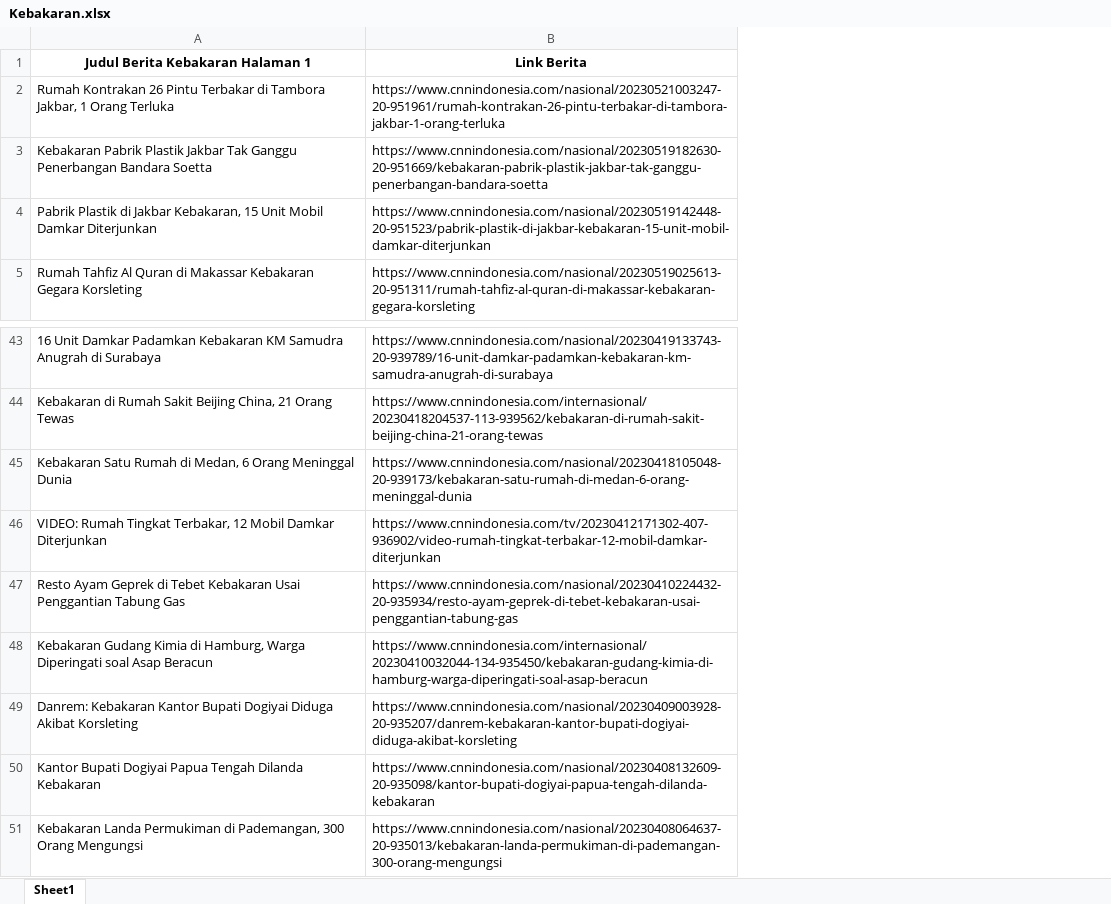
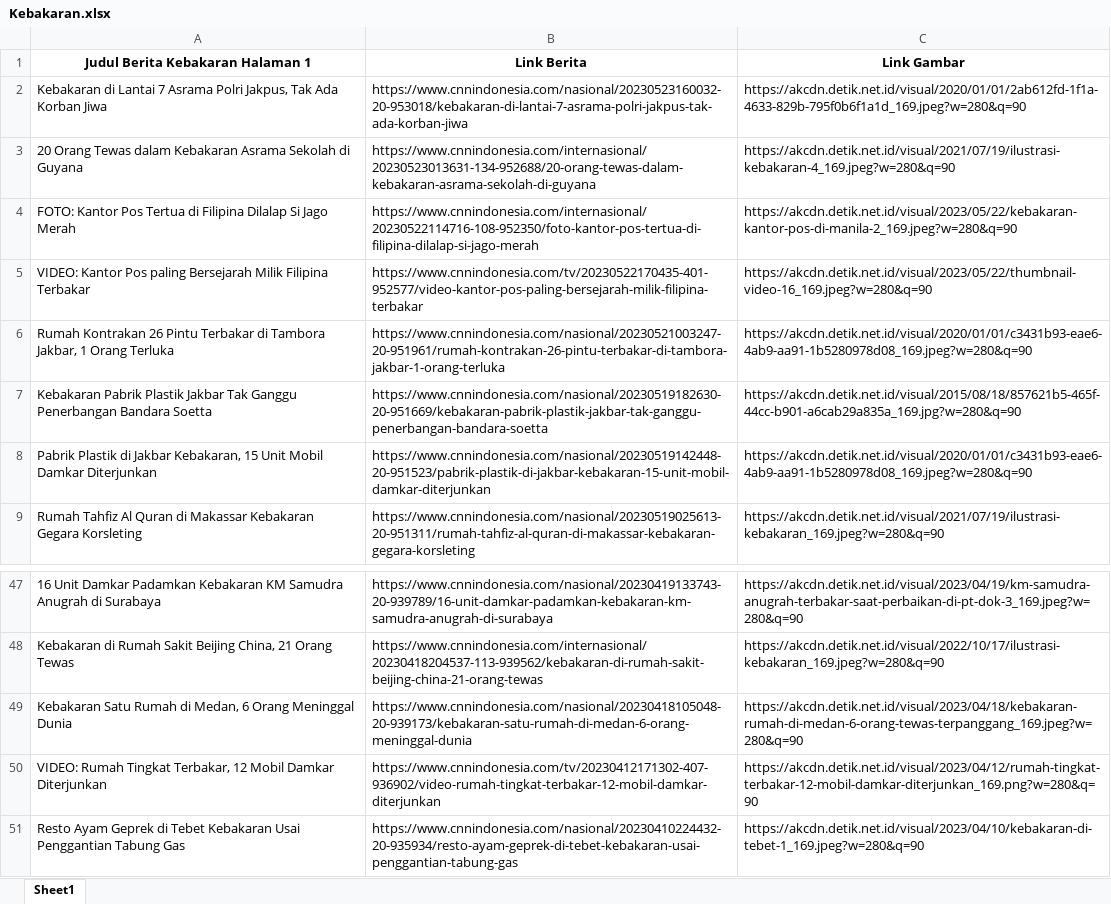
Before and after one commit to faizahmp/ml-capstone, an Excel workbook: news_titles_urls/kebakaran/Kebakaran.xlsx, sheet Sheet1, drawn as a sheet; only a part is shown, gaps mark what is left out; values as stored, in another font and other column widths than the file's, no borders; removed rows and columns are numbered as before the commit, all else as after; the diff names each change by its address in the sheet, - before the commit and + after, or states it on an @@ line.

```diff
--- a/news_titles_urls/kebakaran/Kebakaran.xlsx (sheet Sheet1)
+++ b/news_titles_urls/kebakaran/Kebakaran.xlsx (sheet Sheet1)
+column C (Link Gambar), rows 6-9: https://akcdn.detik.net.id/visual/2020/01/01/c3431b93-eae6-4ab9-aa91-1b5280978d08_169.jpeg?w=280&q=90 | https://akcdn.detik.net.id/visual/2015/08/18/857621b5-465f-44cc-b901-a6cab29a835a_169.jpg?w=280&q=90 | https://akcdn.detik.net.id/visual/2020/01/01/c3431b93-eae6-4ab9-aa91-1b5280978d08_169.jpeg?w=280&q=90 | https://akcdn.detik.net.id/visual/2021/07/19/ilustrasi-kebakaran_169.jpeg?w=280&q=90; rows 47-51: https://akcdn.detik.net.id/visual/2023/04/19/km-samudra-anugrah-terbakar-saat-perbaikan-di-pt-dok-3_169.jpeg?w=280&q=90 | https://akcdn.detik.net.id/visual/2022/10/17/ilustrasi-kebakaran_169.jpeg?w=280&q=90 | https://akcdn.detik.net.id/visual/2023/04/18/kebakaran-rumah-di-medan-6-orang-tewas-terpanggang_169.jpeg?w=280&q=90 | https://akcdn.detik.net.id/visual/2023/04/12/rumah-tingkat-terbakar-12-mobil-damkar-diterjunkan_169.png?w=280&q=90 | https://akcdn.detik.net.id/visual/2023/04/10/kebakaran-di-tebet-1_169.jpeg?w=280&q=90
+row 2: Kebakaran di Lantai 7 Asrama Polri Jakpus, Tak Ada Korban Jiwa | https://www.cnnindonesia.com/nasional/20230523160032-20-953018/kebakaran-di-lantai-7-asrama-polri-jakpus-tak-ada-korban-jiwa | https://akcdn.detik.net.id/visual/2020/01/01/2ab612fd-1f1a-4633-829b-795f0b6f1a1d_169.jpeg?w=280&q=90
+row 3: 20 Orang Tewas dalam Kebakaran Asrama Sekolah di Guyana | https://www.cnnindonesia.com/internasional/20230523013631-134-952688/20-orang-tewas-dalam-kebakaran-asrama-sekolah-di-guyana | https://akcdn.detik.net.id/visual/2021/07/19/ilustrasi-kebakaran-4_169.jpeg?w=280&q=90
+row 4: FOTO: Kantor Pos Tertua di Filipina Dilalap Si Jago Merah | https://www.cnnindonesia.com/internasional/20230522114716-108-952350/foto-kantor-pos-tertua-di-filipina-dilalap-si-jago-merah | https://akcdn.detik.net.id/visual/2023/05/22/kebakaran-kantor-pos-di-manila-2_169.jpeg?w=280&q=90
+row 5: VIDEO: Kantor Pos paling Bersejarah Milik Filipina Terbakar | https://www.cnnindonesia.com/tv/20230522170435-401-952577/video-kantor-pos-paling-bersejarah-milik-filipina-terbakar | https://akcdn.detik.net.id/visual/2023/05/22/thumbnail-video-16_169.jpeg?w=280&q=90
-row 48: Kebakaran Gudang Kimia di Hamburg, Warga Diperingati soal Asap Beracun | https://www.cnnindonesia.com/internasional/20230410032044-134-935450/kebakaran-gudang-kimia-di-hamburg-warga-diperingati-soal-asap-beracun
-row 49: Danrem: Kebakaran Kantor Bupati Dogiyai Diduga Akibat Korsleting | https://www.cnnindonesia.com/nasional/20230409003928-20-935207/danrem-kebakaran-kantor-bupati-dogiyai-diduga-akibat-korsleting
-row 50: Kantor Bupati Dogiyai Papua Tengah Dilanda Kebakaran | https://www.cnnindonesia.com/nasional/20230408132609-20-935098/kantor-bupati-dogiyai-papua-tengah-dilanda-kebakaran
-row 51: Kebakaran Landa Permukiman di Pademangan, 300 Orang Mengungsi | https://www.cnnindonesia.com/nasional/20230408064637-20-935013/kebakaran-landa-permukiman-di-pademangan-300-orang-mengungsi
```
Also changed, not shown: news_titles_urls/kejahatan/Kejahatan.xlsx, 13 other files.
